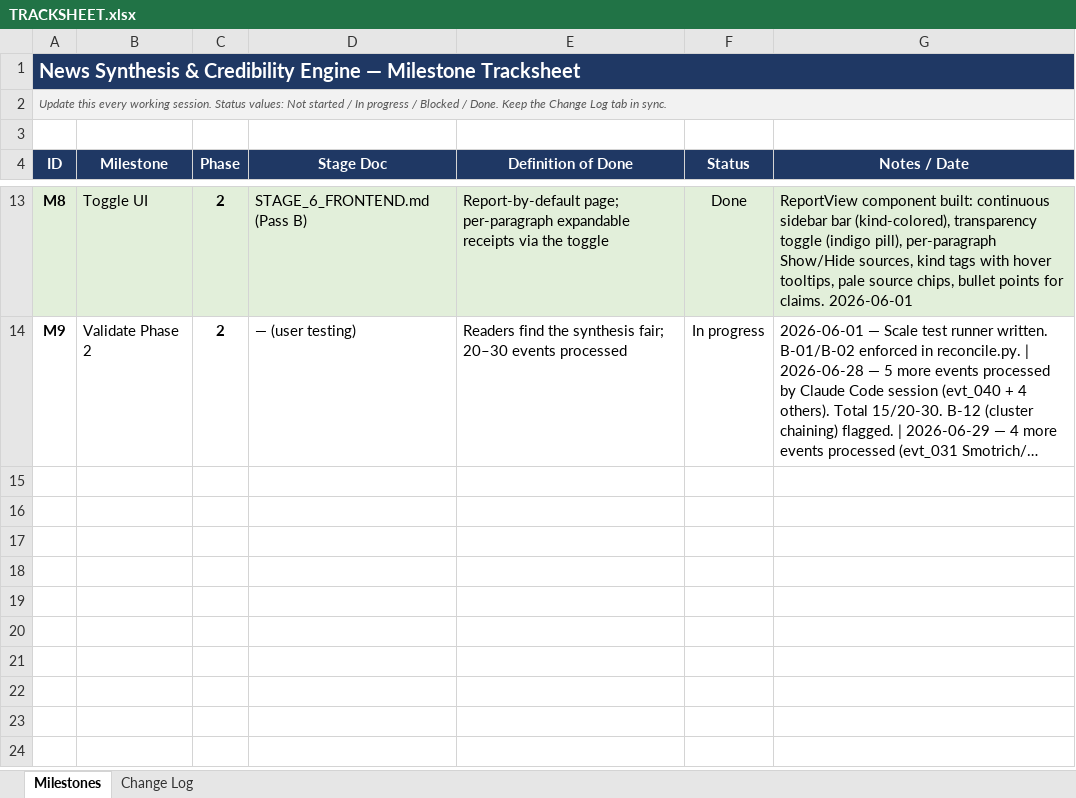
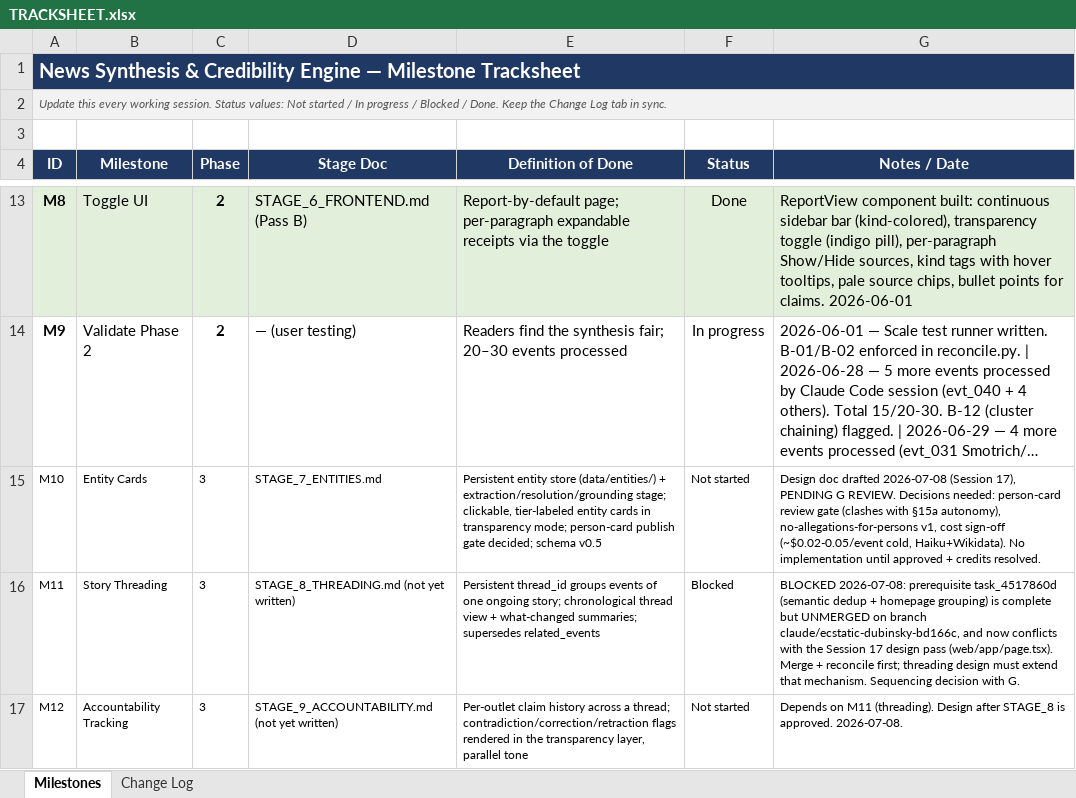
Before and after one commit to Ephemiral/Newsroom, an Excel workbook: TRACKSHEET.xlsx, sheet Milestones, drawn as a sheet; only a part is shown, gaps mark what is left out; long unchanged cells end in …; values as stored, in another font and other column widths than the file's, no borders; the diff names each change by its address in the sheet, - before the commit and + after, or states it on an @@ line.

```diff
--- a/TRACKSHEET.xlsx (sheet Milestones)
+++ b/TRACKSHEET.xlsx (sheet Milestones)
+row 15: M10 | Entity Cards | 3 | STAGE_7_ENTITIES.md | Persistent entity store (data/entities/) + extraction/resolution/grounding stage; clickable, tier-labeled entity cards in transparency mode; person-card publish gate decided; schema v0.5 | Not started | Design doc drafted 2026-07-08 (Session 17), PENDING G REVIEW. Decisions needed: person-card review gate (clashes with §15a autonomy), no-allegations-for-persons v1, cost sign-off (~$0.02-0.05/event cold, Haiku+Wikidata). No implementation until approved + credits resolved.
+row 16: M11 | Story Threading | 3 | STAGE_8_THREADING.md (not yet written) | Persistent thread_id groups events of one ongoing story; chronological thread view + what-changed summaries; supersedes related_events | Blocked | BLOCKED 2026-07-08: prerequisite task_4517860d (semantic dedup + homepage grouping) is complete but UNMERGED on branch claude/ecstatic-dubinsky-bd166c, and now conflicts with the Session 17 design pass (web/app/page.tsx). Merge + reconcile first; threading design must extend that mechanism. Sequencing decision with G.
+row 17: M12 | Accountability Tracking | 3 | STAGE_9_ACCOUNTABILITY.md (not yet written) | Per-outlet claim history across a thread; contradiction/correction/retraction flags rendered in the transparency layer, parallel tone | Not started | Depends on M11 (threading). Design after STAGE_8 is approved. 2026-07-08.
```
Also changed, not shown: sheet Change Log, 1 other file.
